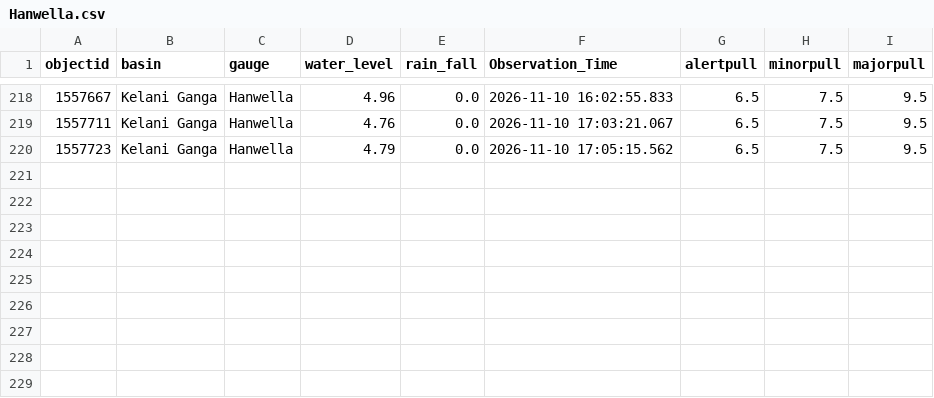
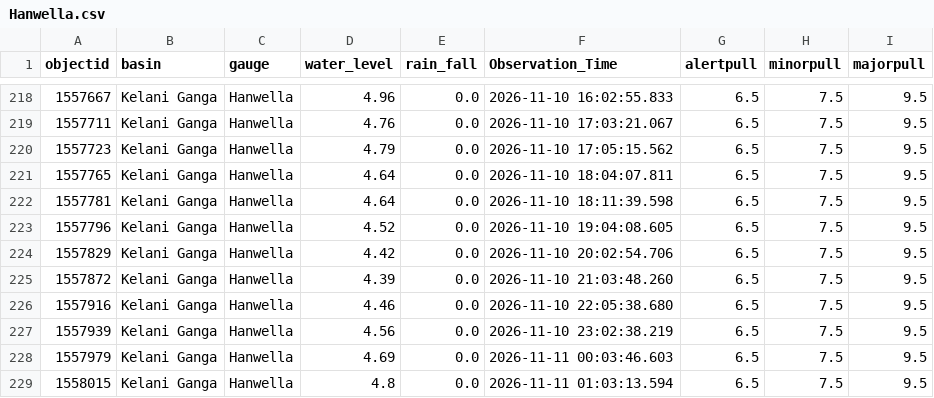
Before and after one commit to lokithasendila/CascadeRisk-Project, a CSV file: Station_Rainfall_CSVs/Hanwella.csv, drawn as a sheet; only a part is shown, gaps mark what is left out.

```diff
--- a/Station_Rainfall_CSVs/Hanwella.csv
+++ b/Station_Rainfall_CSVs/Hanwella.csv
@@ -220 +220,10 @@ objectid,basin,gauge,water_level,rain_fall,Observation_Time,alertpull,minorpull,
 1557723,Kelani Ganga,Hanwella,4.79,0.0,2026-11-10 17:05:15.562,6.5,7.5,9.5
+1557765,Kelani Ganga,Hanwella,4.64,0.0,2026-11-10 18:04:07.811,6.5,7.5,9.5
+1557781,Kelani Ganga,Hanwella,4.64,0.0,2026-11-10 18:11:39.598,6.5,7.5,9.5
+1557796,Kelani Ganga,Hanwella,4.52,0.0,2026-11-10 19:04:08.605,6.5,7.5,9.5
+1557829,Kelani Ganga,Hanwella,4.42,0.0,2026-11-10 20:02:54.706,6.5,7.5,9.5
+1557872,Kelani Ganga,Hanwella,4.39,0.0,2026-11-10 21:03:48.260,6.5,7.5,9.5
+1557916,Kelani Ganga,Hanwella,4.46,0.0,2026-11-10 22:05:38.680,6.5,7.5,9.5
+1557939,Kelani Ganga,Hanwella,4.56,0.0,2026-11-10 23:02:38.219,6.5,7.5,9.5
+1557979,Kelani Ganga,Hanwella,4.69,0.0,2026-11-11 00:03:46.603,6.5,7.5,9.5
+1558015,Kelani Ganga,Hanwella,4.8,0.0,2026-11-11 01:03:13.594,6.5,7.5,9.5
```
Also changed, not shown: Station_Rainfall_CSVs/Glencourse.csv, Station_Rainfall_CSVs/Nagalagam_Street.csv, 37 other files.
